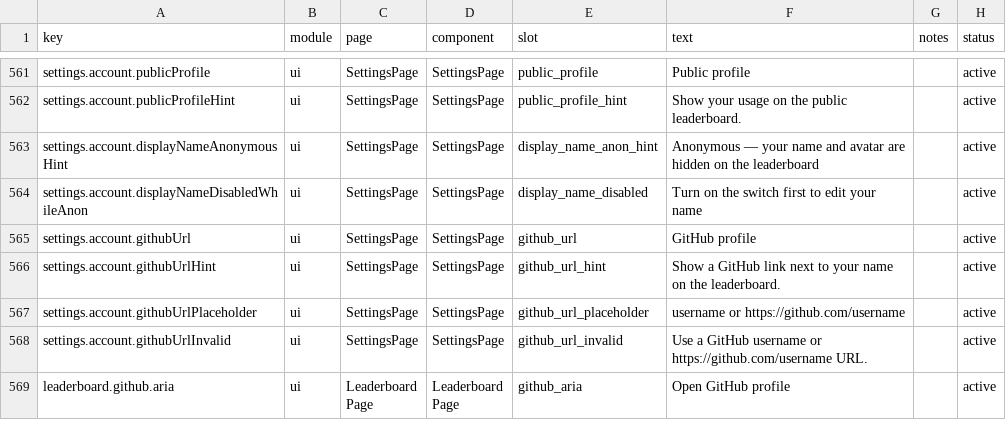
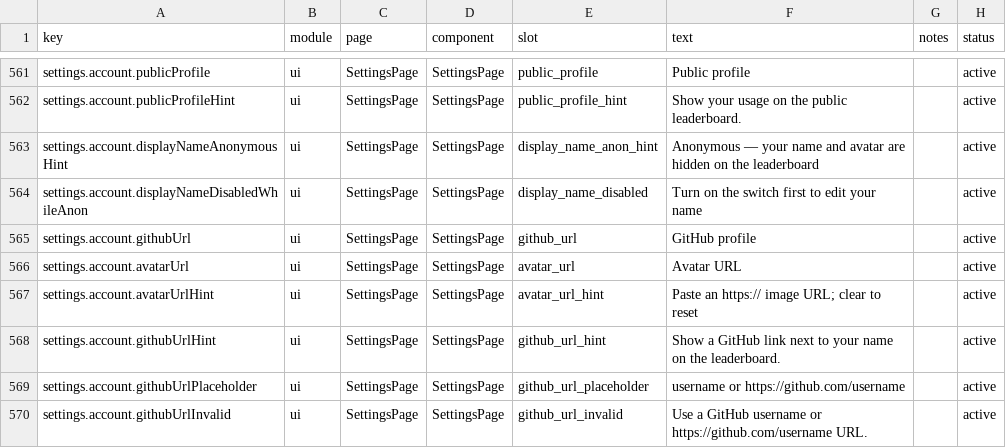
Before and after one commit to 01UNCLEDOG01/TokenTracker-Plus, a CSV file: dashboard/src/content/copy.csv, drawn as a sheet; only a part is shown, gaps mark what is left out; the shorter side is filled out with more unchanged rows; the diff names each change by its address in the sheet, - before the commit and + after, or states it on an @@ line.

Commit message:
feat(self-host): the public face — leaderboard, profile, avatar, telemetry
The private instance only packaged the 14 data handlers, so the
leaderboard page, the desktop pet and the settings profile section all
hit missing functions. Package the public-face functions (leaderboard,
profile, visibility, likes, telemetry, embed SVG, community models)
and create their tables — reconstructed from the columns those
functions read, since the upstream CREATE statements predate this
fork's migration history (new install step 04c, plus 04d adding
tokentracker_public_views.revoked_at).

The hosted leaderboard reads snapshot rows written by a signed pg_cron
pipeline; a private instance has neither, so the backend computes its
own week/month/total snapshots in process at boot and every 10 minutes
(machine-cluster deduplicated, full-window to_day matching the reader).

Login surface fixes: public-config now returns the SDK-shaped
oAuthProviders/customOAuthProviders/passwordMinLength (a response
missing them made LoginCard fall back to advertising google/github
OAuth this instance cannot honour), and the cloud page renders a quiet
placeholder while the catalog loads instead of flashing the pricing
grid.

The settings profile section gains an avatar URL field (the official
product sourced avatars from OAuth), threaded through the visibility
function into tokentracker_user_profiles; the self-host snapshot
writer prefers the user's chosen display name over the hostname.
Agent2API gets its own brand mark from the installed gateway's icon
set.

```diff
--- a/dashboard/src/content/copy.csv
+++ b/dashboard/src/content/copy.csv
+row 566: settings.account.avatarUrl | ui | SettingsPage | SettingsPage | avatar_url | Avatar URL |  | active
+row 567: settings.account.avatarUrlHint | ui | SettingsPage | SettingsPage | avatar_url_hint | Paste an https:// image URL; clear to reset |  | active
```
Also changed, not shown: 26 other files.
